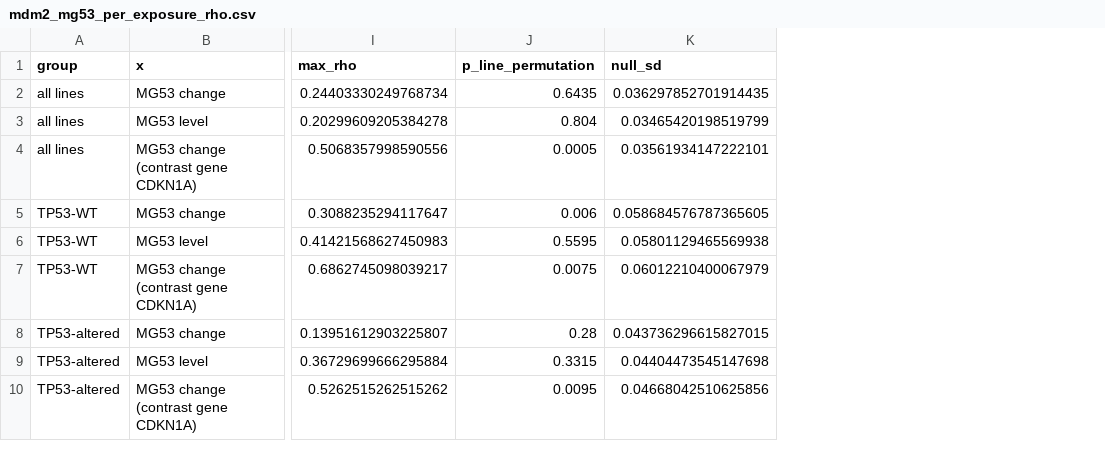
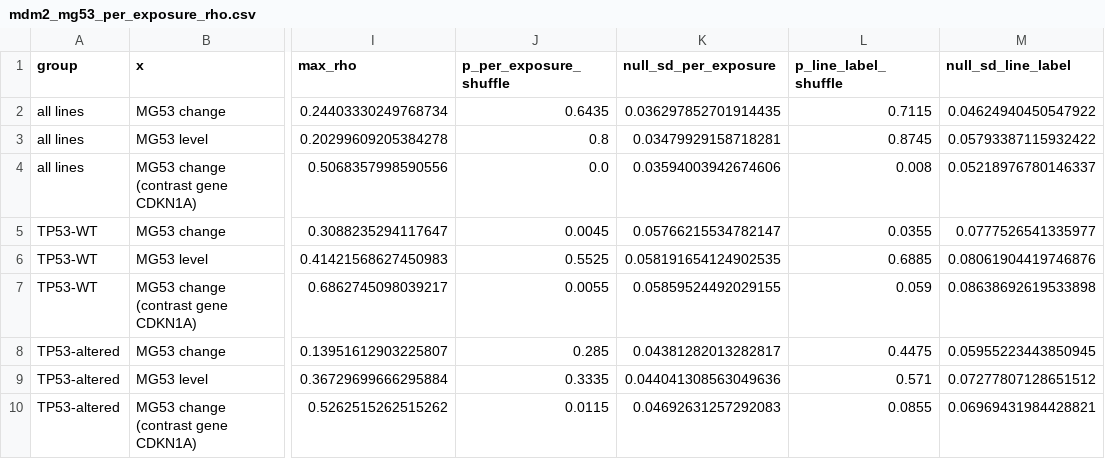
Before and after one commit to xuvictor04/Tahoe100-PseudoManual, a CSV file: mg53_p53/findings/tables/mdm2_mg53_per_exposure_rho.csv, drawn as a sheet; only a part is shown, gaps mark what is left out; removed rows and columns are numbered as before the commit, all else as after; the diff names each change by its address in the sheet, - before the commit and + after, or states it on an @@ line.

```diff
--- a/mg53_p53/findings/tables/mdm2_mg53_per_exposure_rho.csv
+++ b/mg53_p53/findings/tables/mdm2_mg53_per_exposure_rho.csv
-column J (p_line_permutation), rows 2-10: 0.6435 | 0.804 | 0.0005 | 0.006 | 0.5595 | 0.0075 | 0.28 | 0.3315 | 0.0095
-column K (null_sd), rows 2-10: 0.036297852701914435 | 0.03465420198519799 | 0.03561934147222101 | 0.058684576787365605 | 0.05801129465569938 | 0.06012210400067979 | 0.043736296615827015 | 0.04404473545147698 | 0.04668042510625856
+column J (p_per_exposure_shuffle), rows 2-10: 0.6435 | 0.8 | 0.0 | 0.0045 | 0.5525 | 0.0055 | 0.285 | 0.3335 | 0.0115
+column K (null_sd_per_exposure), rows 2-10: 0.036297852701914435 | 0.03479929158718281 | 0.03594003942674606 | 0.05766215534782147 | 0.058191654124902535 | 0.05859524492029155 | 0.04381282013282817 | 0.044041308563049636 | 0.04692631257292083
+column L (p_line_label_shuffle), rows 2-10: 0.7115 | 0.8745 | 0.008 | 0.0355 | 0.6885 | 0.059 | 0.4475 | 0.571 | 0.0855
+column M (null_sd_line_label), rows 2-10: 0.04624940450547922 | 0.05793387115932422 | 0.05218976780146337 | 0.0777526541335977 | 0.08061904419746876 | 0.08638692619533898 | 0.05955223443850945 | 0.07277807128651512 | 0.06969431984428821
```
Also changed, not shown: 2 other files.
